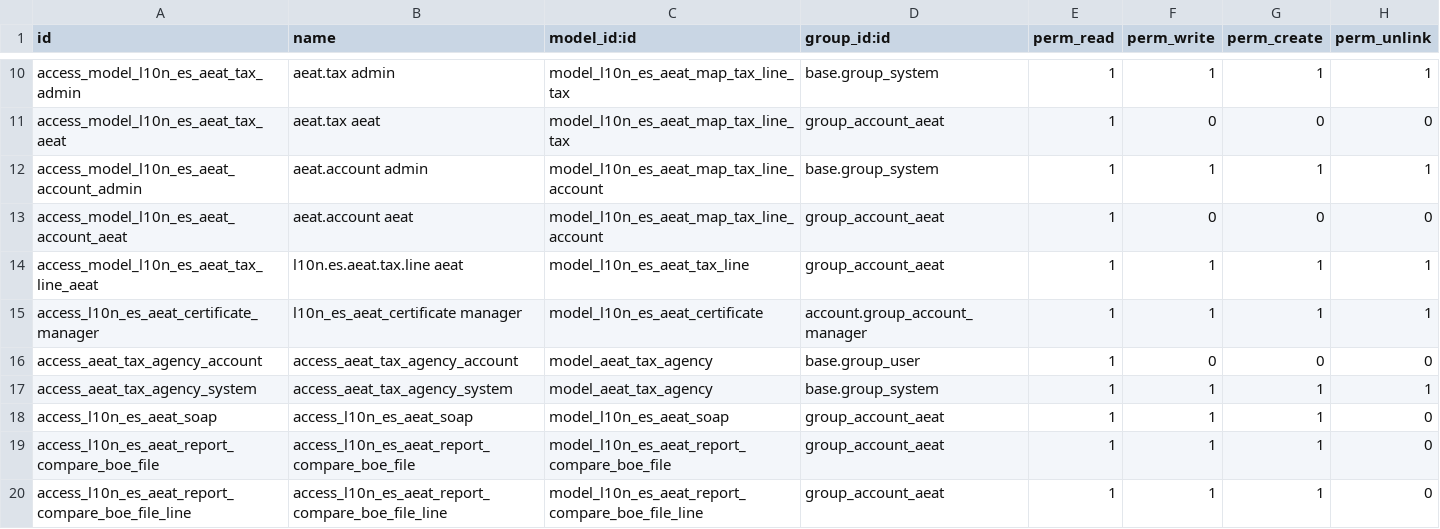
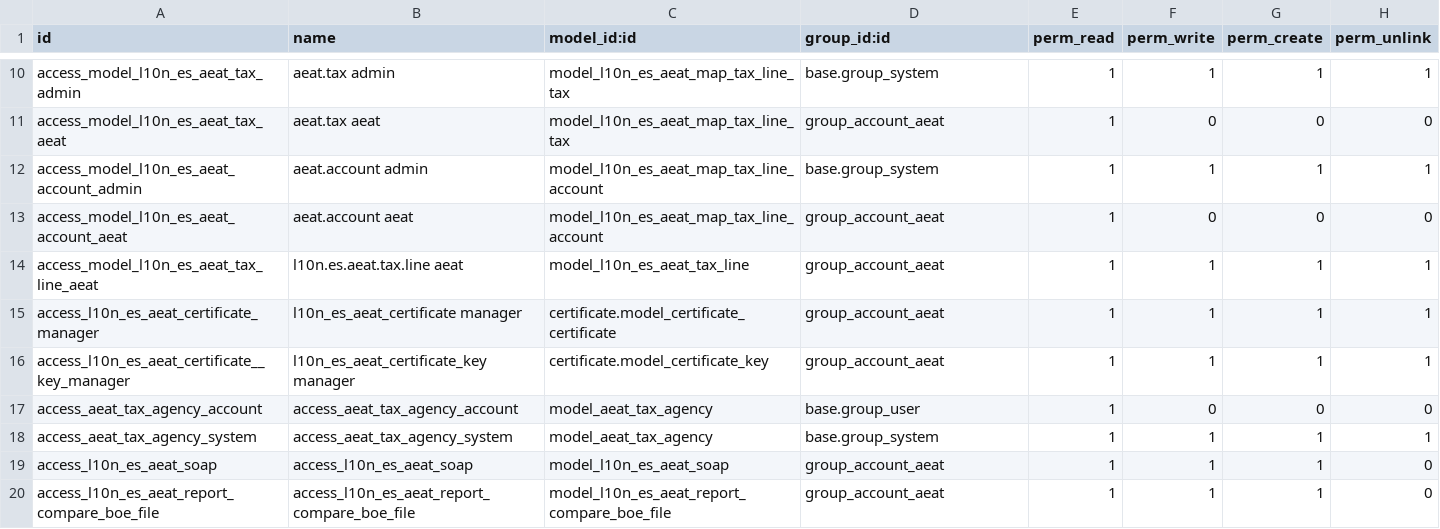
Before and after one commit to ForgeFlow/l10n-spain, a CSV file: l10n_es_aeat/security/ir.model.access.csv, drawn as a sheet; only a part is shown, gaps mark what is left out; the shorter side is filled out with more unchanged rows.

```diff
--- a/l10n_es_aeat/security/ir.model.access.csv
+++ b/l10n_es_aeat/security/ir.model.access.csv
@@ -14,3 +14,4 @@ access_model_l10n_es_aeat_account_aeat,aeat.account aeat,model_l10n_es_aeat_map_
 access_model_l10n_es_aeat_tax_line_aeat,l10n.es.aeat.tax.line aeat,model_l10n_es_aeat_tax_line,group_account_aeat,1,1,1,1
-access_l10n_es_aeat_certificate_manager,l10n_es_aeat_certificate manager,model_l10n_es_aeat_certificate,account.group_account_manager,1,1,1,1
+access_l10n_es_aeat_certificate_manager,l10n_es_aeat_certificate manager,certificate.model_certificate_certificate,group_account_aeat,1,1,1,1
+access_l10n_es_aeat_certificate__key_manager,l10n_es_aeat_certificate_key manager,certificate.model_certificate_key,group_account_aeat,1,1,1,1
 access_aeat_tax_agency_account,access_aeat_tax_agency_account,model_aeat_tax_agency,base.group_user,1,0,0,0
```
Also changed, not shown: 12 other files.
